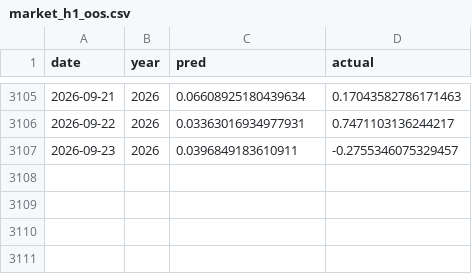
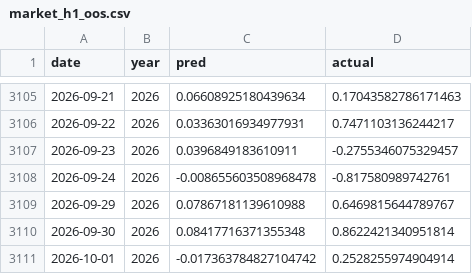
Before and after one commit to joekisoul-code/TaiexChipAnalyzer, a CSV file: data/models/market_h1_oos.csv, drawn as a sheet; only a part is shown, gaps mark what is left out; the diff names each change by its address in the sheet, - before the commit and + after, or states it on an @@ line.

```diff
--- a/data/models/market_h1_oos.csv
+++ b/data/models/market_h1_oos.csv
+row 3108: 2026-09-24 | 2026 | -0.008655603508968478 | -0.817580989742761
+row 3109: 2026-09-29 | 2026 | 0.07867181139610988 | 0.6469815644789767
+row 3110: 2026-09-30 | 2026 | 0.08417716371355348 | 0.8622421340951814
+row 3111: 2026-10-01 | 2026 | -0.017363784827104742 | 0.2528255974904914
```
Also changed, not shown: data/models/logic_oos.csv, data/models/market_h2_oos.csv, 56 other files.
